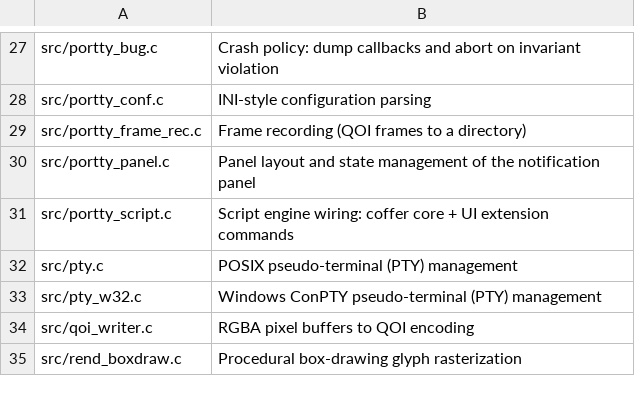
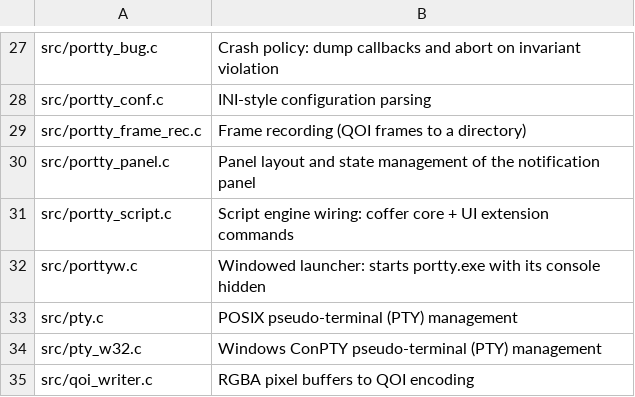
Before and after one commit to chestso/portty, a TSV file: build-aux/descriptions.tsv, drawn as a sheet; only a part is shown, gaps mark what is left out; the shorter side is filled out with more unchanged rows; the diff names each change by its address in the sheet, - before the commit and + after, or states it on an @@ line.

Commit message:
windows: console portty.exe plus a GUI porttyw.exe launcher
portty.exe was linked -mwindows and attached to the parent console in its
own prologue (AttachConsole + freopen("CONOUT$")), which replaces the
standard handles the launcher set up: `portty.exe -V > f.txt` left the
file empty, `portty.exe -V | grep` printed nothing, an interactive cmd
went back to its prompt before the process finished, and %errorlevel% was
0 whatever the exit status had been.

portty.exe is now a console-subsystem program with no console plumbing
left to do — cmd waits for it, reports the status, and passes a pipe or a
redirect through untouched. -mconsole is spelled out because
`pkg-config --libs sdl3` puts -mwindows back through portty_LDADD, and
-mconsole wins wherever it appears on the line. Explorer, the Start Menu
shortcut and file associations move to the new porttyw.exe: a
GUI-subsystem launcher in the runemacs/emacsclientw sense, carrying no
application code and linking nothing but Win32. It starts the sibling
portty.exe with the same command line, hides the console Windows creates
for the child with SW_HIDE, always waits and returns the child's status,
and holds the child in a KILL_ON_JOB_CLOSE job assigned while the process
is suspended.

The launcher hands its own standard handles on through
STARTF_USESTDHANDLES instead of relying on inheritance alone:
bInheritHandles is not enough for a console-subsystem child whose parent
has no console, because Windows gives that child a fresh console and
installs its handles in place of the caller's. Measured with a GUI
launcher and a console probe, the child reports CONOUT$ under inheritance
alone and the caller's file or pipe once the same handles are named.
Either binary compiles the same portty.rc, whose OriginalFilename now
comes from a macro so each reports its own module name.

The portable ZIP carries both exes, and its portty.cmd runs porttyw.exe
without `start /b` so it waits and hands back %errorlevel%. The script is
written with CRLF endings: cmd parses `::` comments in an LF-only batch
file as commands. windows.yml asserts the PE subsystem of both binaries
(3 and 2), and the stdio matrix on the packaged pair — pipe, redirect,
command substitution, a bad flag's status, cmd's ordering, portty.cmd.

```diff
--- a/build-aux/descriptions.tsv
+++ b/build-aux/descriptions.tsv
+row 32: src/porttyw.c | Windowed launcher: starts portty.exe with its console hidden
```
Also changed, not shown: 8 other files.
